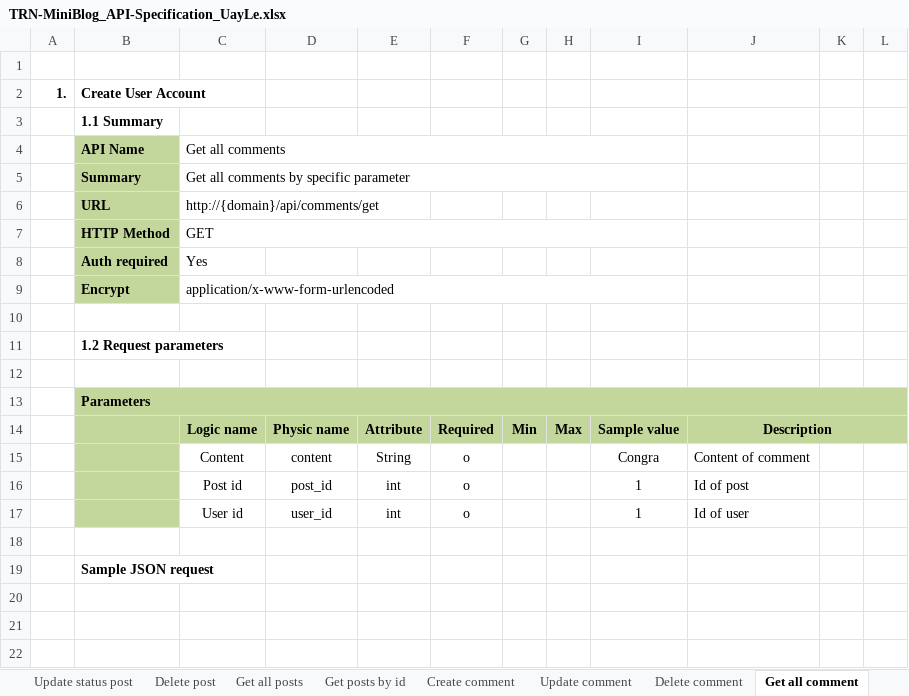
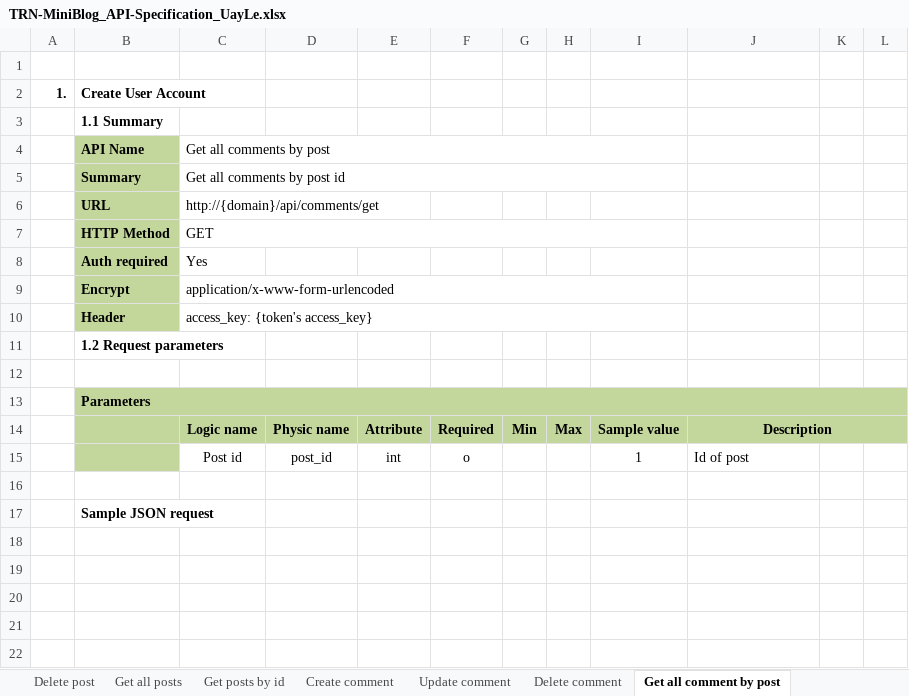
Before and after one commit to Mulodo-Java-Training/miniblog-le.uay, an Excel workbook: doc/backend/api/TRN-MiniBlog_API-Specification_UayLe.xlsx, sheet Get all comment by post, drawn as a sheet; only a part is shown; the shorter side is filled out with more unchanged rows; values as stored, in another font and other column widths than the file's, no borders; charts and pictures not drawn; removed rows and columns are numbered as before the commit, all else as after; the diff names each change by its address in the sheet, - before the commit and + after, or states it on an @@ line.

```diff
--- a/doc/backend/api/TRN-MiniBlog_API-Specification_UayLe.xlsx (sheet Get all comment by post)
+++ b/doc/backend/api/TRN-MiniBlog_API-Specification_UayLe.xlsx (sheet Get all comment by post)
-sheet tab: Get all comment
+sheet tab: Get all comment by post
-C4: Get all comments
+C4: Get all comments by post
-C5: Get all comments by specific parameter
+C5: Get all comments by post id
-row 10: (empty)
+row 10:  | Header | access_key: {token's access_key}
-B10 fill: none
+B10 fill: #C4D79B
+C10:I10 merged
-row 15:  |  | Content | content | String | o |  |  | Congra | Content of comment
-row 17:  |  | User id | user_id | int | o |  |  | 1 | Id of user
```
Also changed, not shown: sheet API List, sheet Find user by name, sheet Error Code, sheet Change passwod, sheet Active deactive post, sheet Create post, 12 more sheets, other sheet tabs, charts or pictures.
